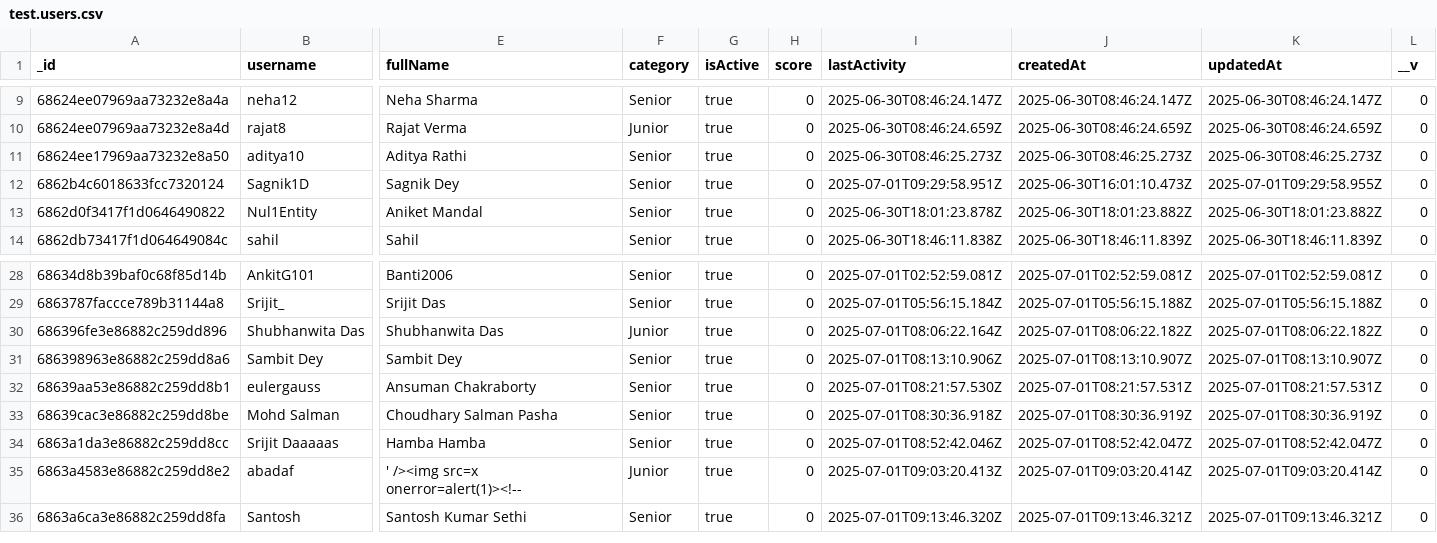
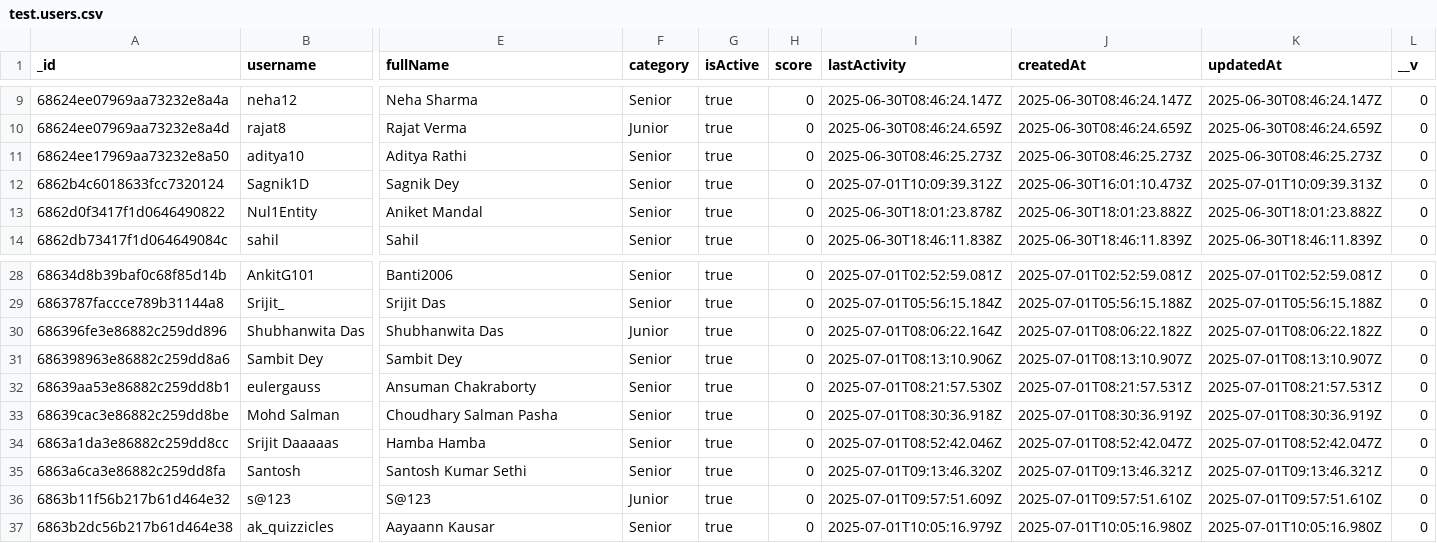
Before and after one commit to SagnikDey1503/synbio, a CSV file: test.users.csv, drawn as a sheet; only a part is shown, gaps mark what is left out; removed rows and columns are numbered as before the commit, all else as after; rows hold the shown columns only; the diff names each change by its address in the sheet, - before the commit and + after, or states it on an @@ line.

```diff
--- a/test.users.csv
+++ b/test.users.csv
-I12 (lastActivity): 2025-07-01T09:29:58.951Z
+I12 (lastActivity): 2025-07-01T10:09:39.312Z
-K12 (updatedAt): 2025-07-01T09:29:58.955Z
+K12 (updatedAt): 2025-07-01T10:09:39.313Z
-row 35: 6863a4583e86882c259dd8e2 | abadaf | ' /><img src=x onerror=alert(1)><!-- | Junior | true | 0 | 2025-07-01T09:03:20.413Z | 2025-07-01T09:03:20.414Z | 2025-07-01T09:03:20.414Z | 0
+row 36: 6863b11f56b217b61d464e32 | s@123 | S@123 | Junior | true | 0 | 2025-07-01T09:57:51.609Z | 2025-07-01T09:57:51.610Z | 2025-07-01T09:57:51.610Z | 0
+row 37: 6863b2dc56b217b61d464e38 | ak_quizzicles | Aayaann Kausar | Senior | true | 0 | 2025-07-01T10:05:16.979Z | 2025-07-01T10:05:16.980Z | 2025-07-01T10:05:16.980Z | 0
```
Also changed, not shown: 1 other file.
